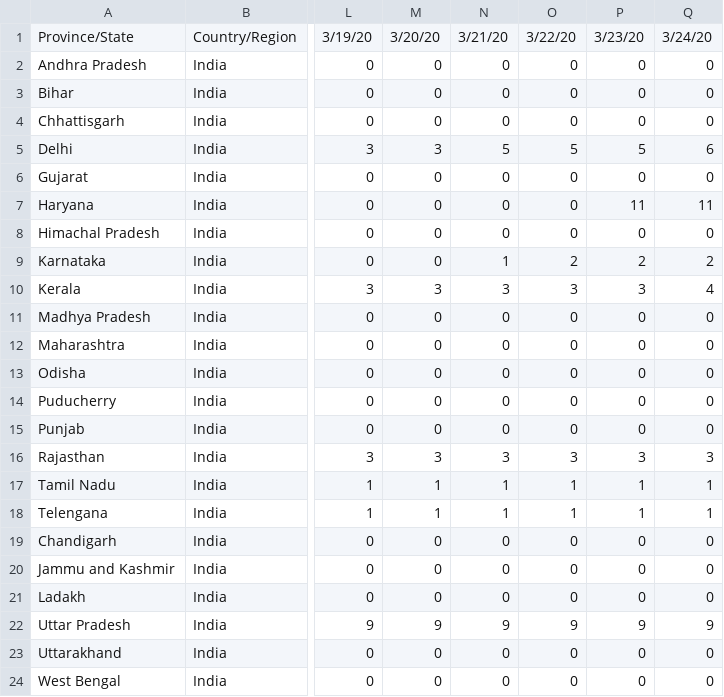
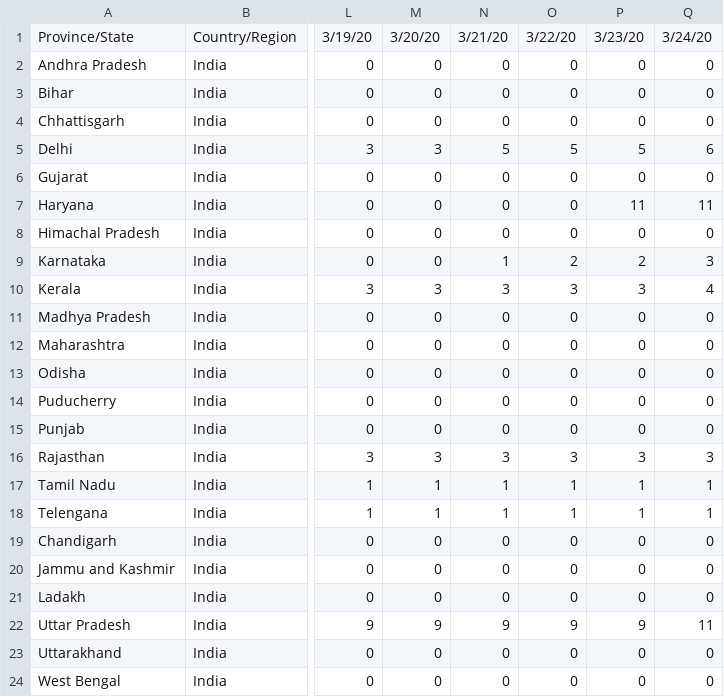
Before and after one commit to ajayprashanth36/covid19-india, a CSV file: csse_covid_19_data/csse_covid_19_time_series/time_series_19-covid-Recovered.csv, drawn as a sheet; only a part is shown, gaps mark what is left out; the diff names each change by its address in the sheet, - before the commit and + after, or states it on an @@ line.

Commit message:
Update time_series_19-covid-Recovered.csv

```diff
--- a/csse_covid_19_data/csse_covid_19_time_series/time_series_19-covid-Recovered.csv
+++ b/csse_covid_19_data/csse_covid_19_time_series/time_series_19-covid-Recovered.csv
-Q9: 2
+Q9: 3
-Q22: 9
+Q22: 11
```
